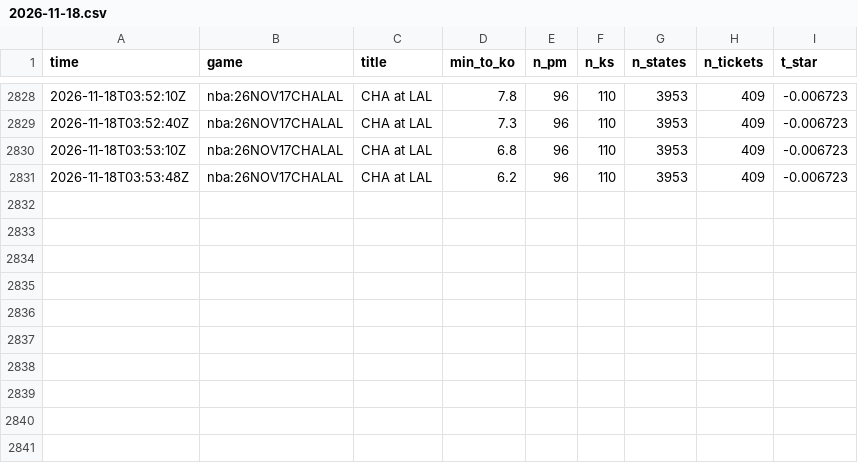
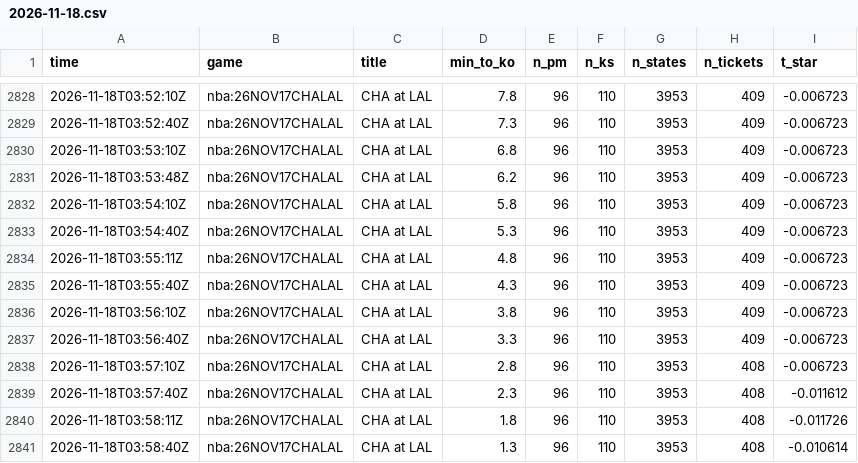
Before and after one commit to TFGdeprova/tfg-upf-test, a CSV file: results/polls/2026-11-18.csv, drawn as a sheet; only a part is shown, gaps mark what is left out.

```diff
--- a/results/polls/2026-11-18.csv
+++ b/results/polls/2026-11-18.csv
@@ -2831 +2831,11 @@ time,game,title,min_to_ko,n_pm,n_ks,n_states,n_tickets,t_star
 2026-11-18T03:53:48Z,nba:26NOV17CHALAL,CHA at LAL,6.2,96,110,3953,409,-0.006723
+2026-11-18T03:54:10Z,nba:26NOV17CHALAL,CHA at LAL,5.8,96,110,3953,409,-0.006723
+2026-11-18T03:54:40Z,nba:26NOV17CHALAL,CHA at LAL,5.3,96,110,3953,409,-0.006723
+2026-11-18T03:55:11Z,nba:26NOV17CHALAL,CHA at LAL,4.8,96,110,3953,409,-0.006723
+2026-11-18T03:55:40Z,nba:26NOV17CHALAL,CHA at LAL,4.3,96,110,3953,409,-0.006723
+2026-11-18T03:56:10Z,nba:26NOV17CHALAL,CHA at LAL,3.8,96,110,3953,409,-0.006723
+2026-11-18T03:56:40Z,nba:26NOV17CHALAL,CHA at LAL,3.3,96,110,3953,409,-0.006723
+2026-11-18T03:57:10Z,nba:26NOV17CHALAL,CHA at LAL,2.8,96,110,3953,408,-0.006723
+2026-11-18T03:57:40Z,nba:26NOV17CHALAL,CHA at LAL,2.3,96,110,3953,408,-0.011612
+2026-11-18T03:58:11Z,nba:26NOV17CHALAL,CHA at LAL,1.8,96,110,3953,408,-0.011726
+2026-11-18T03:58:40Z,nba:26NOV17CHALAL,CHA at LAL,1.3,96,110,3953,408,-0.010614
```
Also changed, not shown: results/opportunities_books.csv, results/trades.csv, 4 other files.
